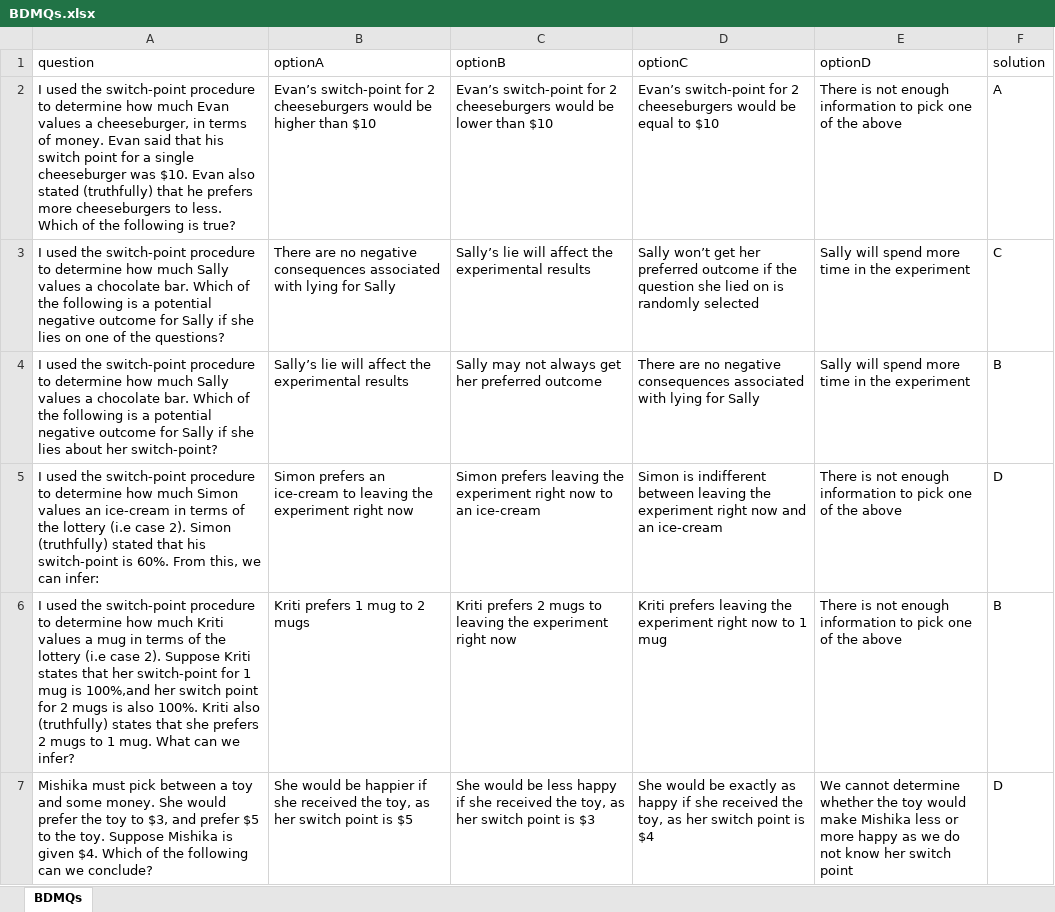
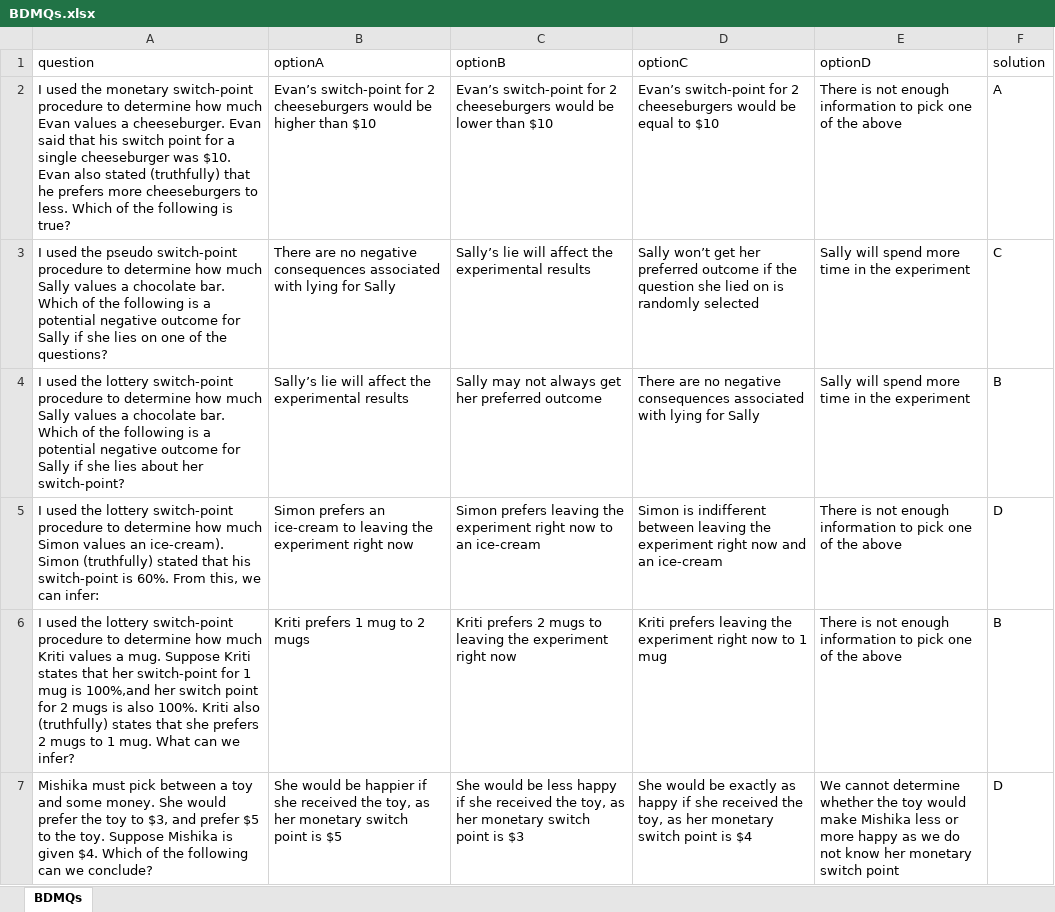
Before and after one commit to Vivikth/PD_OTree_RETs, an Excel workbook: BDM/BDMQs.xlsx, sheet BDMQs, drawn as a sheet; only a part is shown; values as stored, in another font and other column widths than the file's, no borders; the diff covers the shown part only; the diff names each change by its address in the sheet, - before the commit and + after, or states it on an @@ line.

```diff
--- a/BDM/BDMQs.xlsx (sheet BDMQs)
+++ b/BDM/BDMQs.xlsx (sheet BDMQs)
-A2 (question): …used the switch-point procedure to determine how much Evan values a cheeseburger, in terms of money. Evan said…
+A2 (question): …used the monetary switch-point procedure to determine how much Evan values a cheeseburger. Evan said…
-A3 (question): …used the switch-point procedure…
+A3 (question): …used the pseudo switch-point procedure…
-A4 (question): …used the switch-point procedure…
+A4 (question): …used the lottery switch-point procedure…
-A5 (question): …used the switch-point procedure to determine how much Simon values an ice-cream in terms of the lottery (i.e case 2). Simon (truthfully)…
+A5 (question): …used the lottery switch-point procedure to determine how much Simon values an ice-cream). Simon (truthfully)…
-A6 (question): …used the switch-point procedure to determine how much Kriti values a mug in terms of the lottery (i.e case 2). Suppose Kriti…
+A6 (question): …used the lottery switch-point procedure to determine how much Kriti values a mug. Suppose Kriti…
-B7 (optionA): …as her switch point…
+B7 (optionA): …as her monetary switch point…
-C7 (optionB): …as her switch point…
+C7 (optionB): …as her monetary switch point…
-D7 (optionC): …as her switch point…
+D7 (optionC): …as her monetary switch point…
-E7 (optionD): …know her switch point
+E7 (optionD): …know her monetary switch point
```
Also changed, not shown: 3 added rows, 1 removed row and 1 edited cell elsewhere in this sheet, 6 other files.
